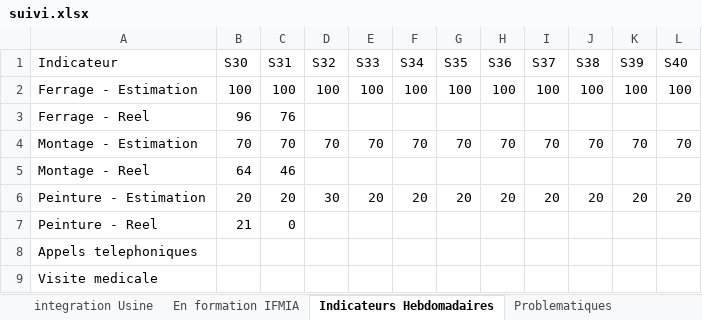
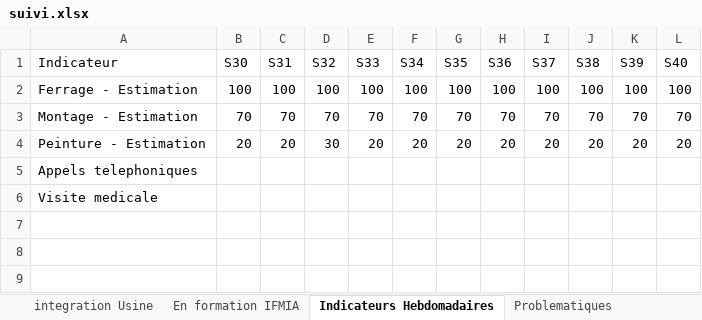
Before and after one commit to nabilachnaida-blip/dashboard, an Excel workbook: suivi.xlsx, sheet Indicateurs Hebdomadaires, drawn as a sheet; values as stored, in another font and other column widths than the file's, no borders; the diff names each change by its address in the sheet, - before the commit and + after, or states it on an @@ line.

Commit message:
Calcule le Reel Formation depuis integration Usine, ajoute le tableau Formation par atelier

```diff
--- a/suivi.xlsx (sheet Indicateurs Hebdomadaires)
+++ b/suivi.xlsx (sheet Indicateurs Hebdomadaires)
-row 3: Ferrage - Reel | 96 | 76
-row 5: Montage - Reel | 64 | 46
-row 7: Peinture - Reel | 21 | 0
```
Also changed, not shown: 2 other files.
